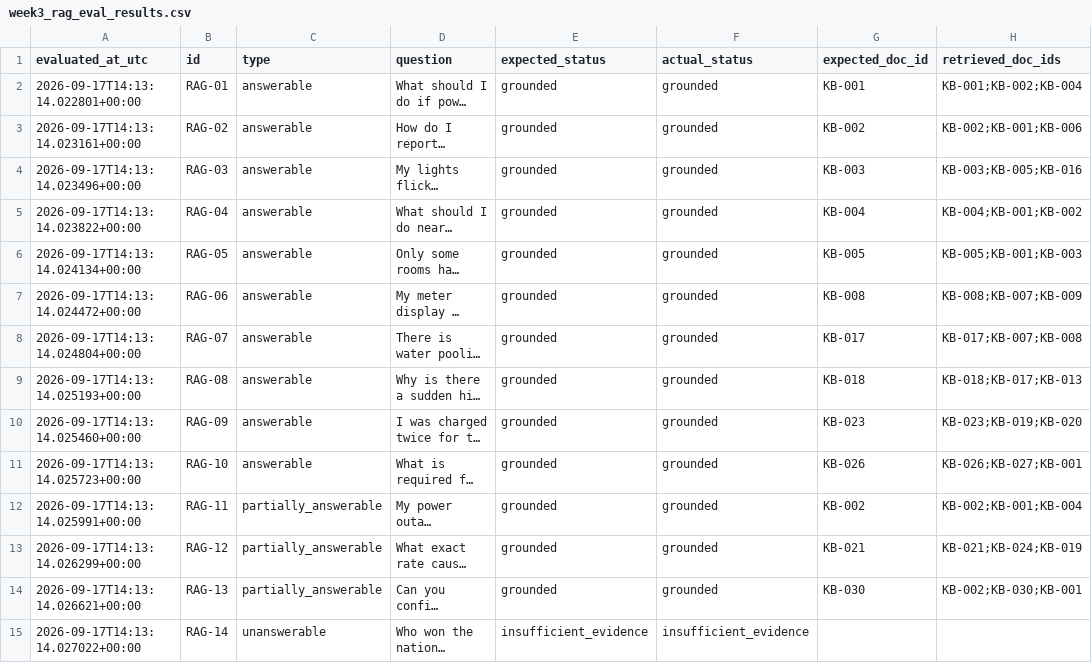
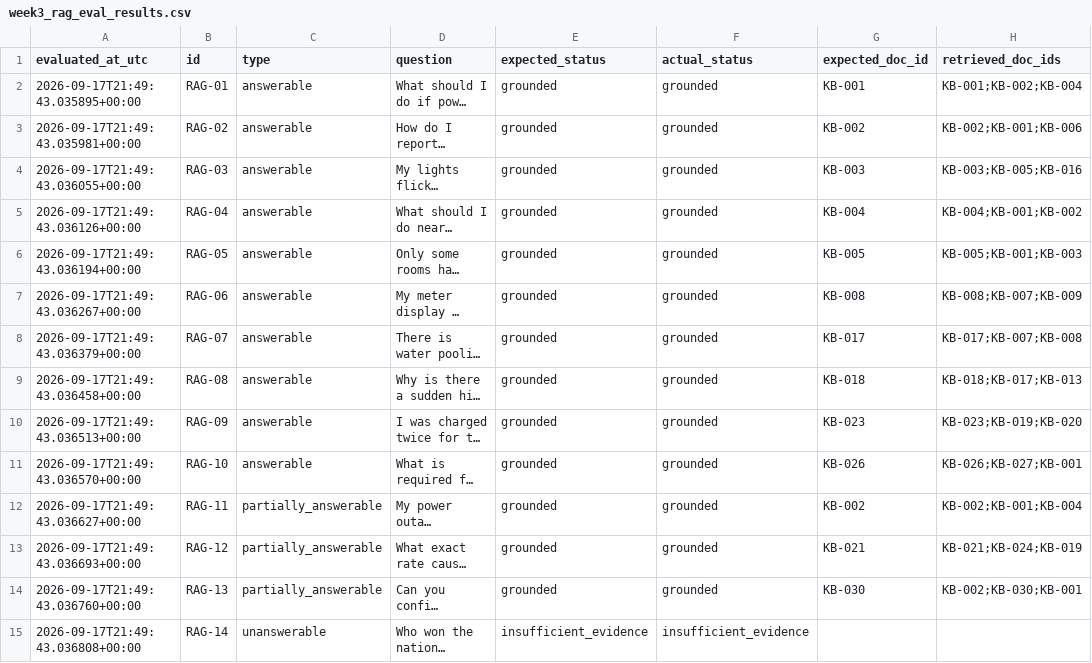
Before and after one commit to Nomwesigwa-Keith/Utilitycare-Help-Desk-Agent, a CSV file: evidence/traces/week3_rag_eval_results.csv, drawn as a sheet; only a part is shown; long unchanged cells end in …; the diff covers the shown part only; the diff names each change by its address in the sheet, - before the commit and + after, or states it on an @@ line.

```diff
--- a/evidence/traces/week3_rag_eval_results.csv
+++ b/evidence/traces/week3_rag_eval_results.csv
-A2 (evaluated_at_utc): 2026-09-17T14:13:14.022801+00:00
+A2 (evaluated_at_utc): 2026-09-17T21:49:43.035895+00:00
-A3 (evaluated_at_utc): 2026-09-17T14:13:14.023161+00:00
+A3 (evaluated_at_utc): 2026-09-17T21:49:43.035981+00:00
-A4 (evaluated_at_utc): 2026-09-17T14:13:14.023496+00:00
+A4 (evaluated_at_utc): 2026-09-17T21:49:43.036055+00:00
-A5 (evaluated_at_utc): 2026-09-17T14:13:14.023822+00:00
+A5 (evaluated_at_utc): 2026-09-17T21:49:43.036126+00:00
-A6 (evaluated_at_utc): 2026-09-17T14:13:14.024134+00:00
+A6 (evaluated_at_utc): 2026-09-17T21:49:43.036194+00:00
-A7 (evaluated_at_utc): 2026-09-17T14:13:14.024472+00:00
+A7 (evaluated_at_utc): 2026-09-17T21:49:43.036267+00:00
-A8 (evaluated_at_utc): 2026-09-17T14:13:14.024804+00:00
+A8 (evaluated_at_utc): 2026-09-17T21:49:43.036379+00:00
-A9 (evaluated_at_utc): 2026-09-17T14:13:14.025193+00:00
+A9 (evaluated_at_utc): 2026-09-17T21:49:43.036458+00:00
-A10 (evaluated_at_utc): 2026-09-17T14:13:14.025460+00:00
+A10 (evaluated_at_utc): 2026-09-17T21:49:43.036513+00:00
-A11 (evaluated_at_utc): 2026-09-17T14:13:14.025723+00:00
+A11 (evaluated_at_utc): 2026-09-17T21:49:43.036570+00:00
-A12 (evaluated_at_utc): 2026-09-17T14:13:14.025991+00:00
+A12 (evaluated_at_utc): 2026-09-17T21:49:43.036627+00:00
-A13 (evaluated_at_utc): 2026-09-17T14:13:14.026299+00:00
+A13 (evaluated_at_utc): 2026-09-17T21:49:43.036693+00:00
-A14 (evaluated_at_utc): 2026-09-17T14:13:14.026621+00:00
+A14 (evaluated_at_utc): 2026-09-17T21:49:43.036760+00:00
-A15 (evaluated_at_utc): 2026-09-17T14:13:14.027022+00:00
+A15 (evaluated_at_utc): 2026-09-17T21:49:43.036808+00:00
```
Also changed, not shown: 15 added rows and 1 edited cell elsewhere in this file, 10 other files.
